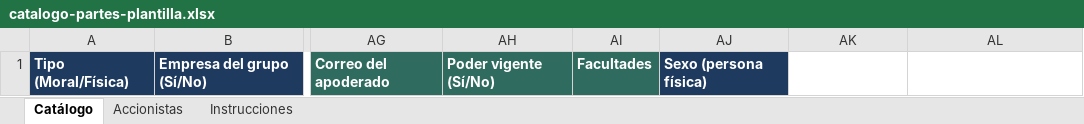
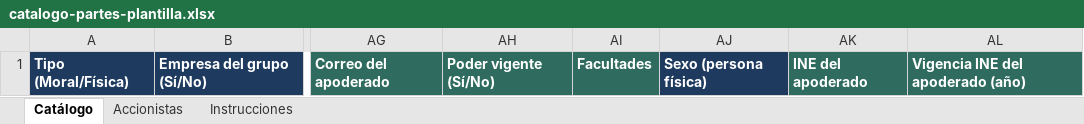
Before and after one commit to javierhernandez79-max/crear-contratos, an Excel workbook: catalogo/catalogo-partes-plantilla.xlsx, sheet Catálogo, drawn as a sheet; only a part is shown, gaps mark what is left out; values as stored, in another font and other column widths than the file's, no borders; the diff names each change by its address in the sheet, - before the commit and + after, or states it on an @@ line.

```diff
--- a/catalogo/catalogo-partes-plantilla.xlsx (sheet Catálogo)
+++ b/catalogo/catalogo-partes-plantilla.xlsx (sheet Catálogo)
-AK1: (empty)
+AK1: INE del apoderado
-AK1:AL1 fill: none
+AK1:AL1 fill: #2F6B5E
-AL1: (empty)
+AL1: Vigencia INE del apoderado (año)
```
Also changed, not shown: 8 other files.
